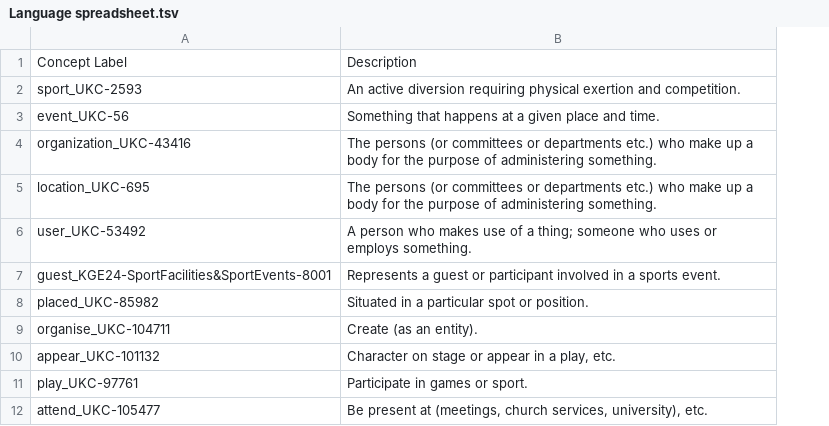
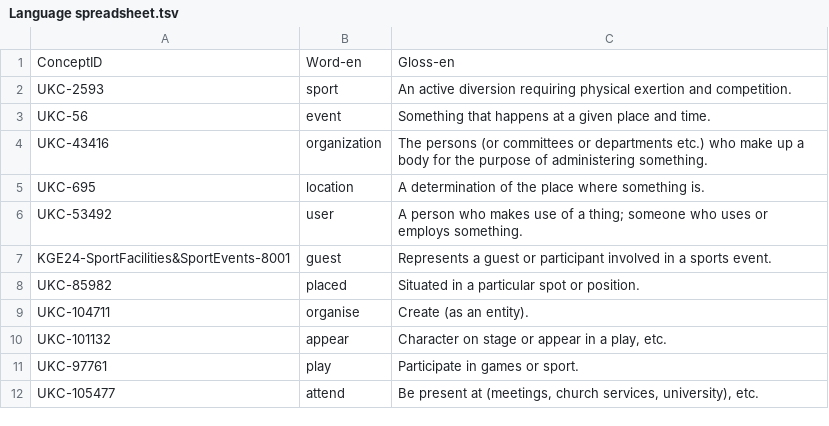
Before and after one commit to bolognapietro/KnowledgeGraphEngineering_iTelos-Project, a TSV file: Phase 3 - Language Definition/Language spreadsheet.tsv, drawn as a sheet; only a part is shown; removed rows and columns are numbered as before the commit, all else as after; the diff names each change by its address in the sheet, - before the commit and + after, or states it on an @@ line.

Commit message:
update language spreadsheet format

```diff
--- a/Phase 3 - Language Definition/Language spreadsheet.tsv
+++ b/Phase 3 - Language Definition/Language spreadsheet.tsv
-column A, rows 1-12: Concept Label | sport_UKC-2593 | event_UKC-56 | organization_UKC-43416 | location_UKC-695 | user_UKC-53492 | guest_KGE24-SportFacilities&SportEvents-8001 | placed_UKC-85982 | organise_UKC-104711 | appear_UKC-101132 | play_UKC-97761 | attend_UKC-105477
+column A, rows 1-12: ConceptID | UKC-2593 | UKC-56 | UKC-43416 | UKC-695 | UKC-53492 | KGE24-SportFacilities&SportEvents-8001 | UKC-85982 | UKC-104711 | UKC-101132 | UKC-97761 | UKC-105477
+column B, rows 1-12: Word-en | sport | event | organization | location | user | guest | placed | organise | appear | play | attend
-C1: Description
+C1: Gloss-en
-C5: The persons (or committees or departments etc.) who make up a body for the purpose of administering something.
+C5: A determination of the place where something is.
```
